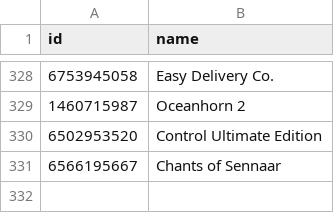
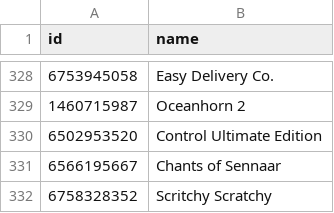
Before and after one commit to albertquiroga/awesome-ios-game-ports, a TSV file: ids.tsv, drawn as a sheet; only a part is shown, gaps mark what is left out; the diff names each change by its address in the sheet, - before the commit and + after, or states it on an @@ line.

```diff
--- a/ids.tsv
+++ b/ids.tsv
+row 332: 6758328352 | Scritchy Scratchy
```
